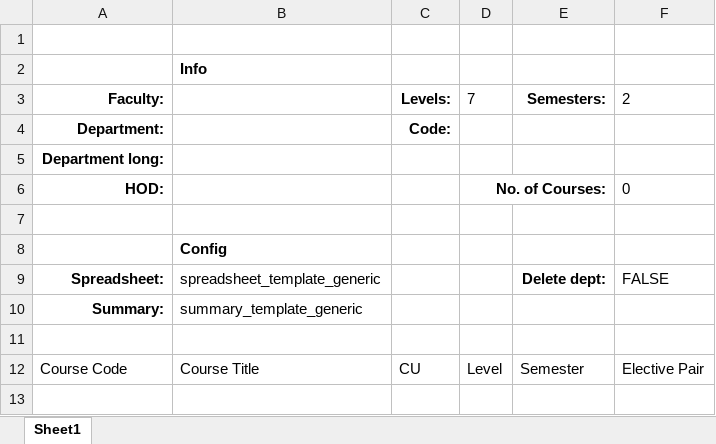
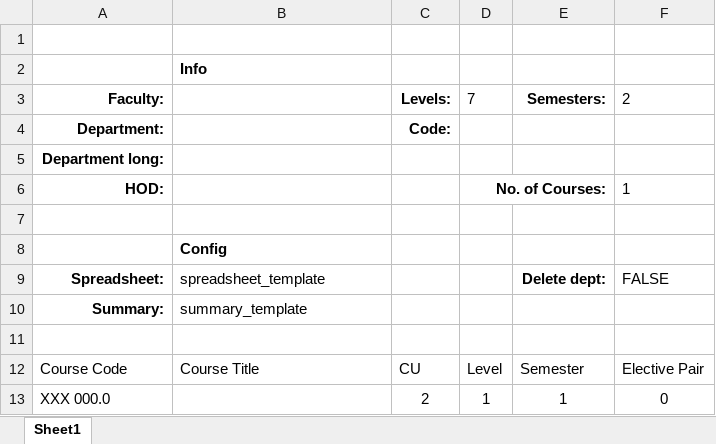
Before and after one commit to goody-h/university-datahub-admin, an Excel workbook: static/excel/samples/department_config.xlsx, sheet Sheet1, drawn as a sheet; values as stored, in another font and other column widths than the file's, no borders; table styles not drawn; the diff names each change by its address in the sheet, - before the commit and + after, or states it on an @@ line.

Commit message:
Organise samples and templates

```diff
--- a/static/excel/samples/department_config.xlsx (sheet Sheet1)
+++ b/static/excel/samples/department_config.xlsx (sheet Sheet1)
-F6: 0
+F6: 1
-B9: spreadsheet_template_generic
+B9: spreadsheet_template
-B10: summary_template_generic
+B10: summary_template
+row 13: XXX 000.0 |  | 2 | 1 | 1 | 0
```
Also changed, not shown: static/excel/templates/summary_template.xlsm, 20 other files.
